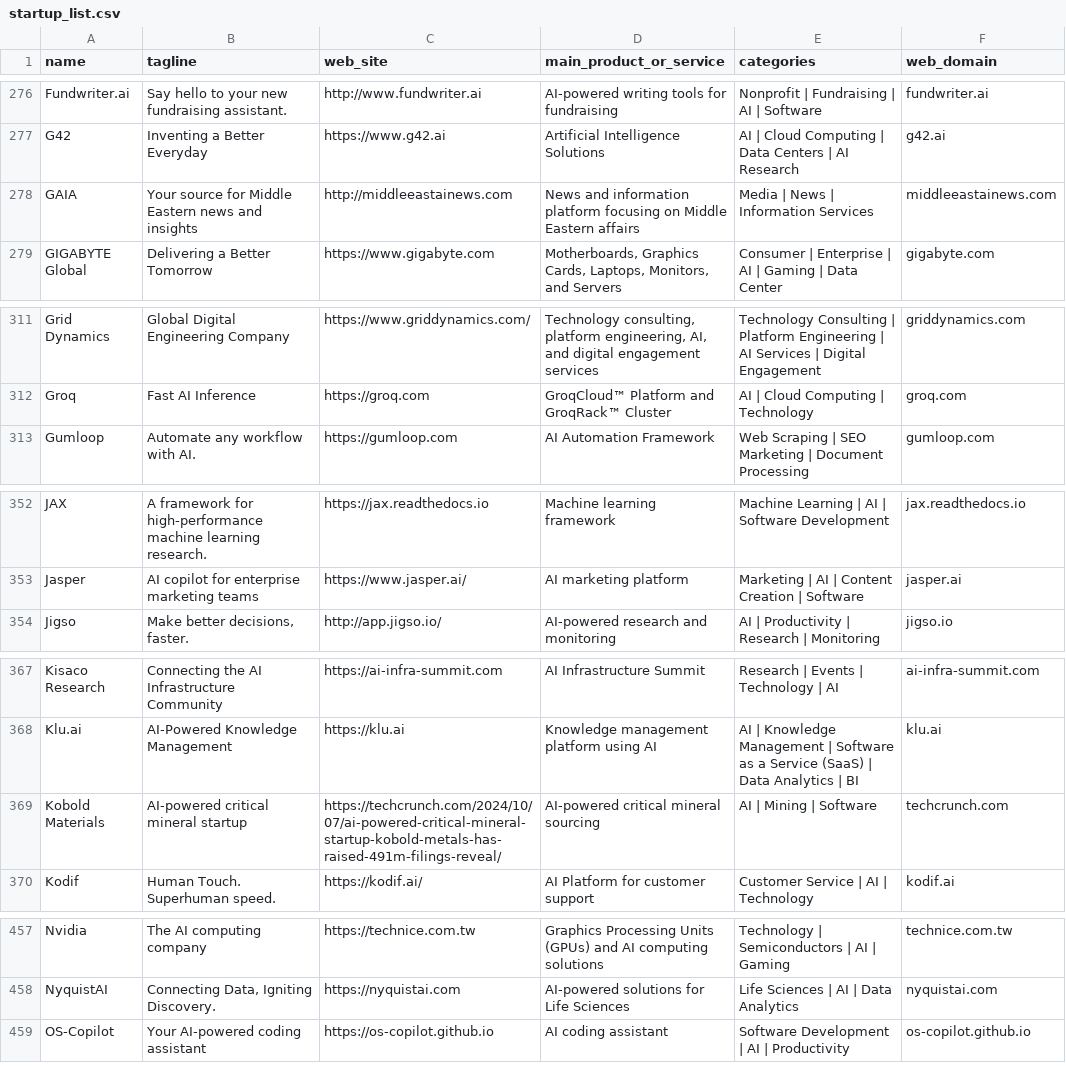
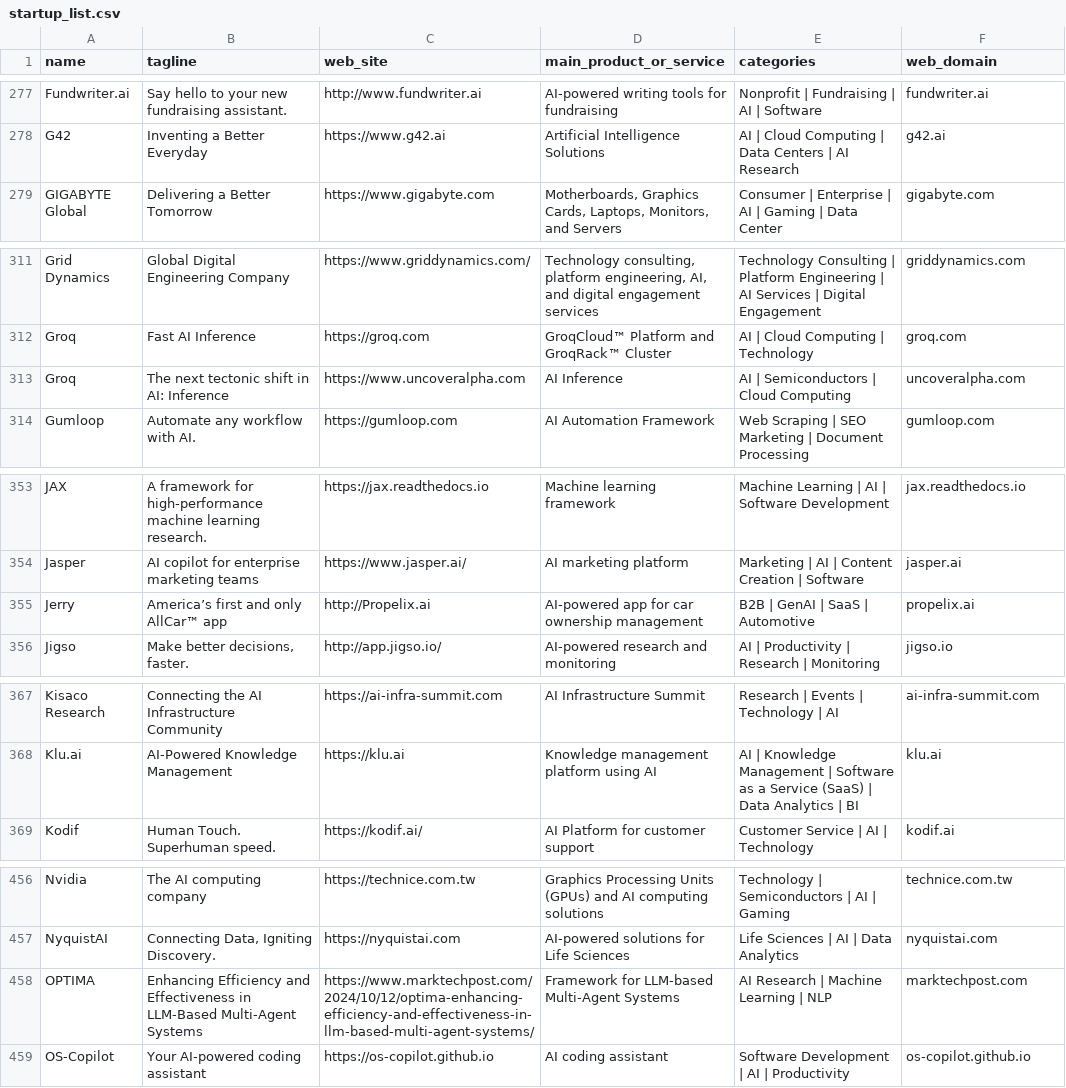
Before and after one commit to LinkTime-Corp/llm_agent_data, a CSV file: llm_gen_ai_startups/startup_list.csv, drawn as a sheet; only a part is shown, gaps mark what is left out; removed rows and columns are numbered as before the commit, all else as after; the diff covers the shown part only; the diff names each change by its address in the sheet, - before the commit and + after, or states it on an @@ line.

```diff
--- a/llm_gen_ai_startups/startup_list.csv
+++ b/llm_gen_ai_startups/startup_list.csv
-row 278: GAIA | Your source for Middle Eastern news and insights | http://middleeastainews.com | News and information platform focusing on Middle Eastern affairs | Media | News | Information Services | middleeastainews.com
+row 313: Groq | The next tectonic shift in AI: Inference | https://www.uncoveralpha.com | AI Inference | AI | Semiconductors | Cloud Computing | uncoveralpha.com
+row 355: Jerry | America’s first and only AllCar™ app | http://Propelix.ai | AI-powered app for car ownership management | B2B | GenAI | SaaS | Automotive | propelix.ai
-row 369: Kobold Materials | AI-powered critical mineral startup | https://techcrunch.com/2024/10/07/ai-powered-critical-mineral-startup-kobold-metals-has-raised-491m-filings-reveal/ | AI-powered critical mineral sourcing | AI | Mining | Software | techcrunch.com
+row 458: OPTIMA | Enhancing Efficiency and Effectiveness in LLM-Based Multi-Agent Systems | https://www.marktechpost.com/2024/10/12/optima-enhancing-efficiency-and-effectiveness-in-llm-based-multi-agent-systems/ | Framework for LLM-based Multi-Agent Systems | AI Research | Machine Learning | NLP | marktechpost.com
```
Also changed, not shown: 9 added rows, 8 removed rows and 2 edited cells elsewhere in this file, 1 other file.
